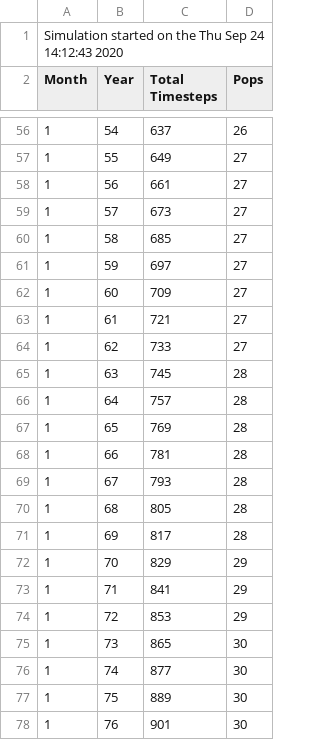
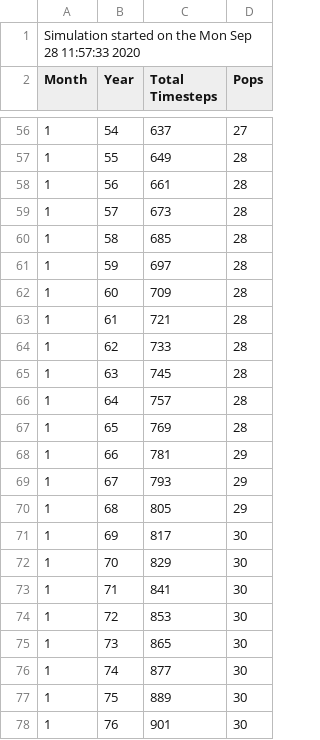
Before and after one commit to Ihre-Kaiserliche-Hoheit/Nobles-and-Peasants, a CSV file: save_file.csv, drawn as a sheet; only a part is shown, gaps mark what is left out; the diff covers the shown part only.

```diff
--- a/save_file.csv
+++ b/save_file.csv
@@ -1,2 +1,2 @@
-Simulation started on the Thu Sep 24 14:12:43 2020
+Simulation started on the Mon Sep 28 11:57:33 2020
 Month;Year;Total Timesteps;Pops
@@ -56,10 +56,10 @@ Month;Year;Total Timesteps;Pops
-1;54;637;26
-1;55;649;27
-1;56;661;27
-1;57;673;27
-1;58;685;27
-1;59;697;27
-1;60;709;27
-1;61;721;27
-1;62;733;27
+1;54;637;27
+1;55;649;28
+1;56;661;28
+1;57;673;28
+1;58;685;28
+1;59;697;28
+1;60;709;28
+1;61;721;28
+1;62;733;28
 1;63;745;28
@@ -67,9 +67,9 @@ Month;Year;Total Timesteps;Pops
 1;65;769;28
-1;66;781;28
-1;67;793;28
-1;68;805;28
-1;69;817;28
-1;70;829;29
-1;71;841;29
-1;72;853;29
+1;66;781;29
+1;67;793;29
+1;68;805;29
+1;69;817;30
+1;70;829;30
+1;71;841;30
+1;72;853;30
 1;73;865;30
```
Also changed, not shown: 44 edited cells elsewhere in this file, 2 other files.
